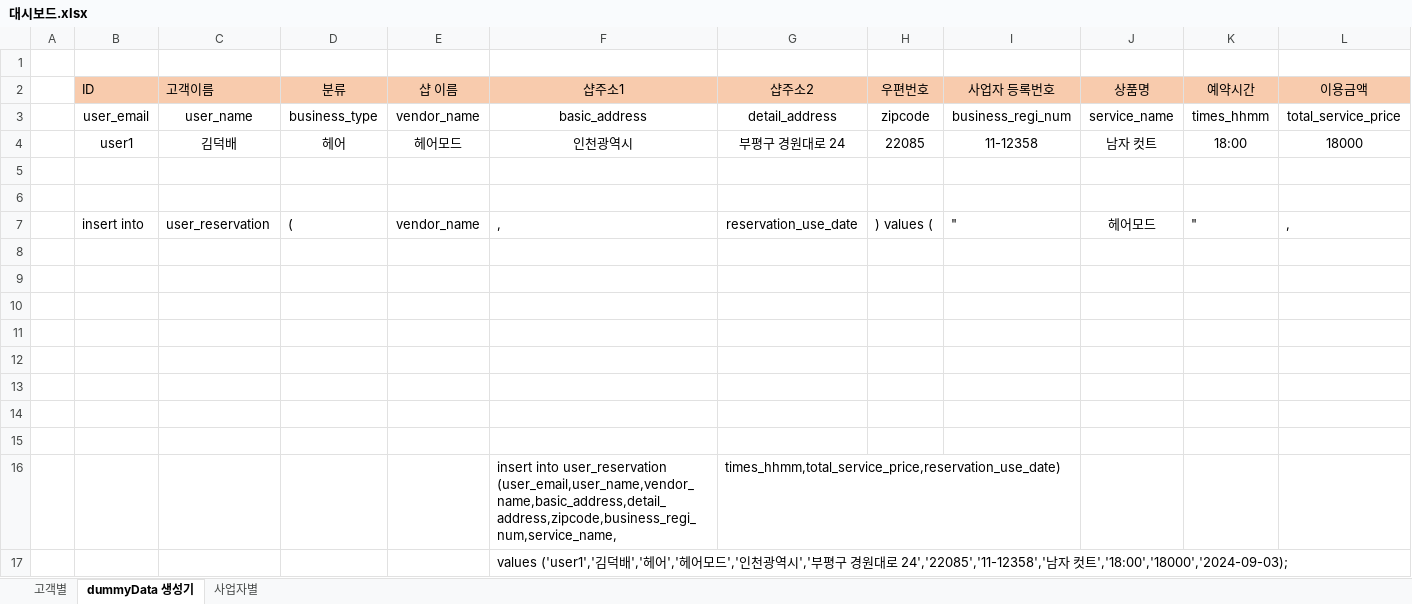
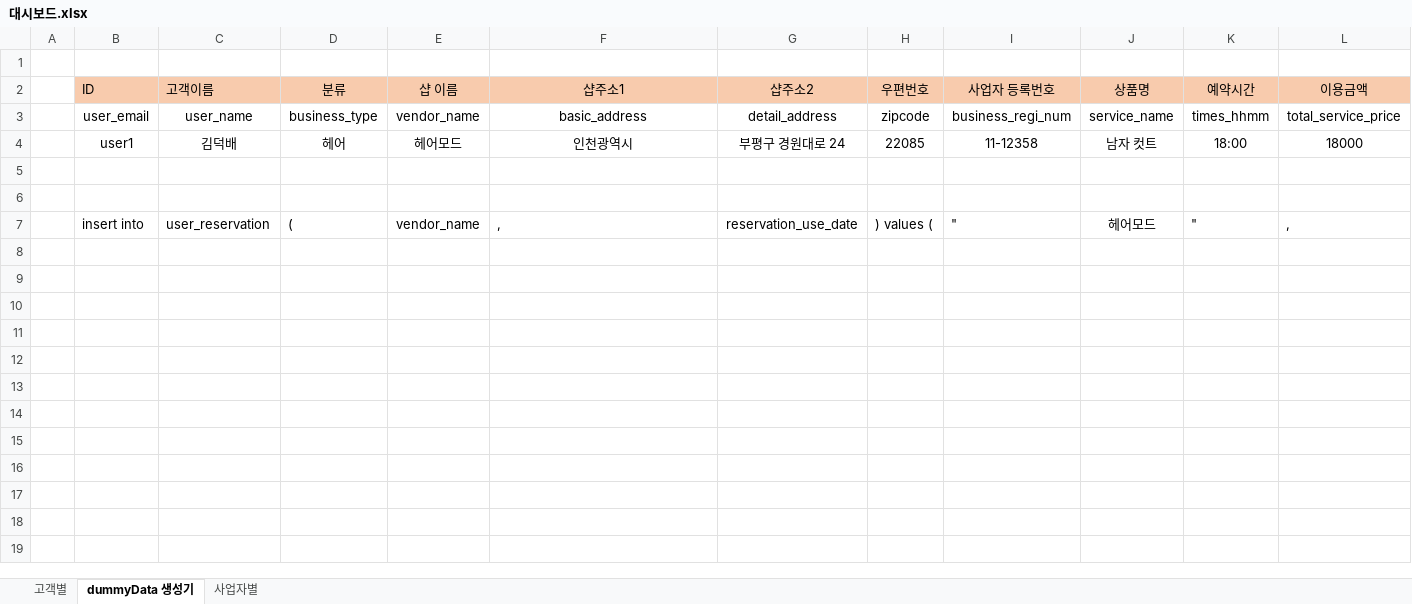
Before and after one commit to Gyu-wonOh/work, an Excel workbook: 대시보드.xlsx, sheet dummyData 생성기, drawn as a sheet; only a part is shown; values as stored, in another font and other column widths than the file's, no borders; rows hold the shown columns only; the diff names each change by its address in the sheet, - before the commit and + after, or states it on an @@ line.

```diff
--- a/대시보드.xlsx (sheet dummyData 생성기)
+++ b/대시보드.xlsx (sheet dummyData 생성기)
-row 8: (empty)
-row 9: (empty)
-row 10: (empty)
-row 11: (empty)
-row 12: (empty)
-row 13: (empty)
-row 14: (empty)
-row 15: (empty)
-row 16:  |  |  |  |  | insert into user_reservation (user_email,user_name,vendor_name,basic_address,detail_address,zipcode,business_regi_num,service_name, | times_hhmm,total_service_price,reservation_use_date)
-row 17:  |  |  |  |  | values ('user1','김덕배','헤어','헤어모드','인천광역시','부평구 경원대로 24','22085','11-12358','남자 컷트','18:00','18000','2024-09-03);
```
Also changed, not shown: sheet 고객별, charts or pictures, 39 other files.
